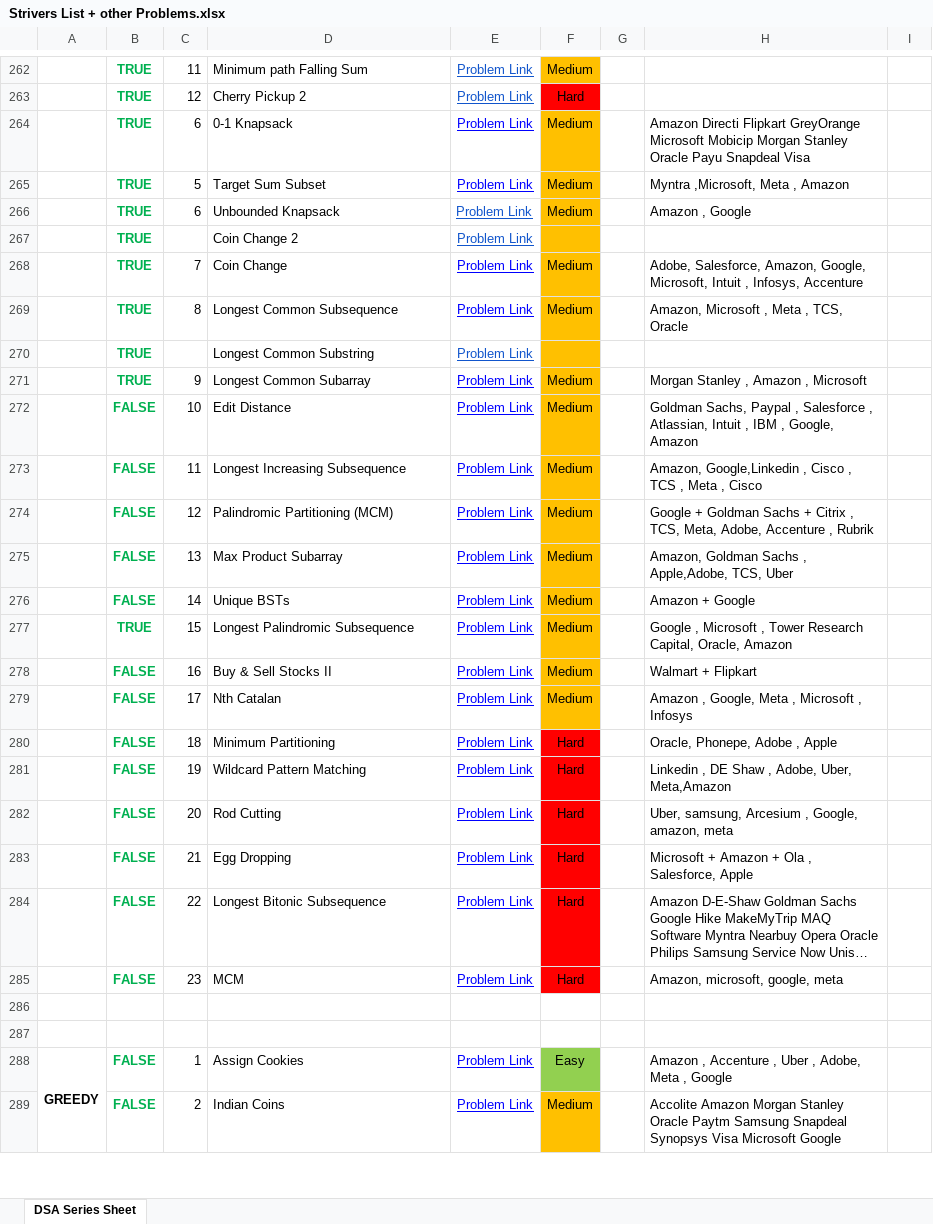
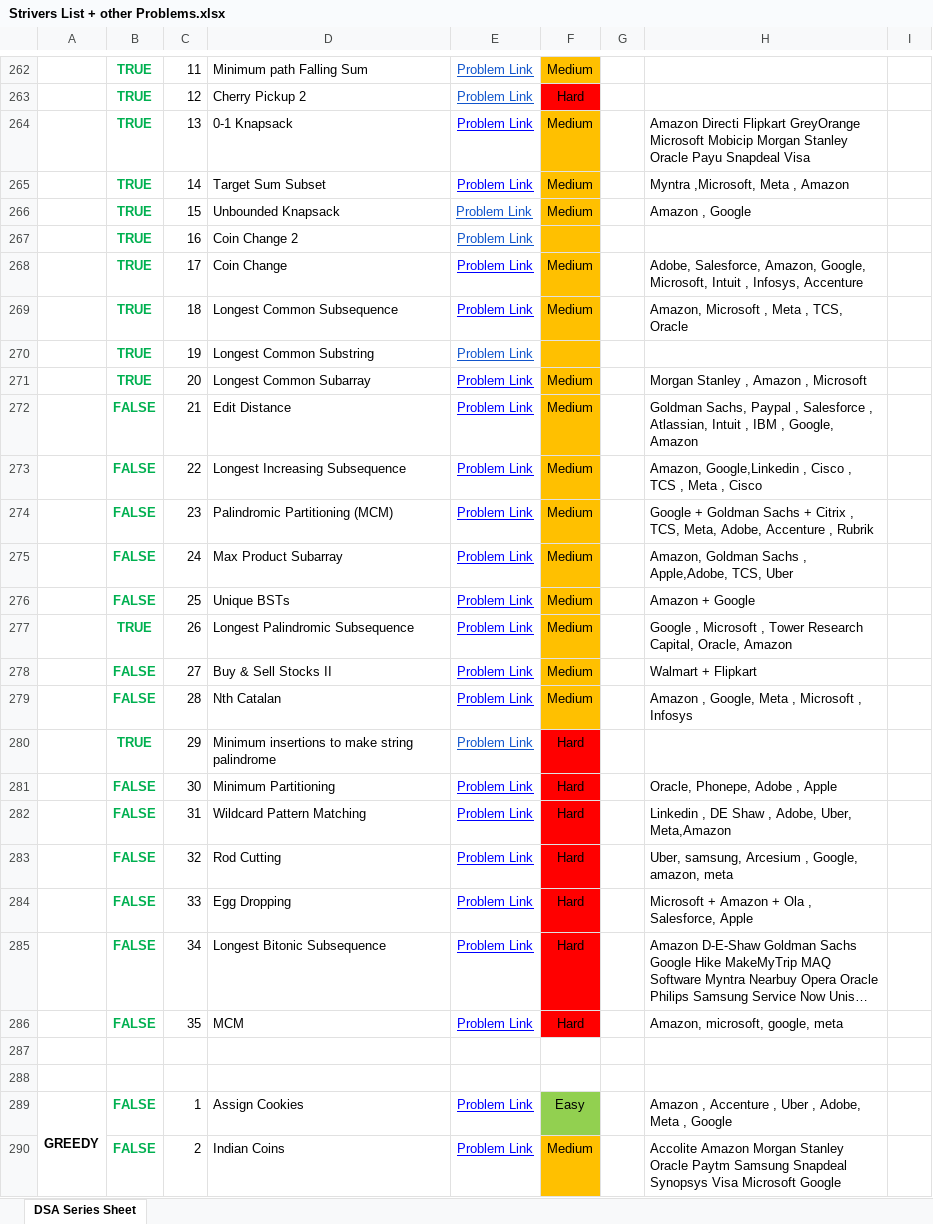
Before and after one commit to saaim12/DSA-Python, an Excel workbook: Strivers List + other Problems.xlsx, sheet DSA Series Sheet, drawn as a sheet; only a part is shown, gaps mark what is left out; long unchanged cells end in …; values as stored, in another font and other column widths than the file's, no borders; addresses are those after the commit; the diff names each change by its address in the sheet, - before the commit and + after, or states it on an @@ line.

```diff
--- a/Strivers List + other Problems.xlsx (sheet DSA Series Sheet)
+++ b/Strivers List + other Problems.xlsx (sheet DSA Series Sheet)
-C264: 6
+C264: 13
-C265: 5
+C265: 14
-C266: 6
+C266: 15
-C267: (empty)
+C267: 16
-C268: 7
+C268: 17
-C269: 8
+C269: 18
-C270: (empty)
+C270: 19
-C271: 9
+C271: 20
-C272: 10
+C272: 21
-C273: 11
+C273: 22
-C274: 12
+C274: 23
-C275: 13
+C275: 24
-C276: 14
+C276: 25
-C277: 15
+C277: 26
-C278: 16
+C278: 27
-C279: 17
+C279: 28
+row 280:  | TRUE | 29 | Minimum insertions to make string palindrome | Problem Link | Hard
-C281: 18
+C281: 30
-C282: 19
+C282: 31
-C283: 20
+C283: 32
-C284: 21
+C284: 33
-C285: 22
+C285: 34
-C286: 23
+C286: 35
```
Also changed, not shown: 45 other files.
